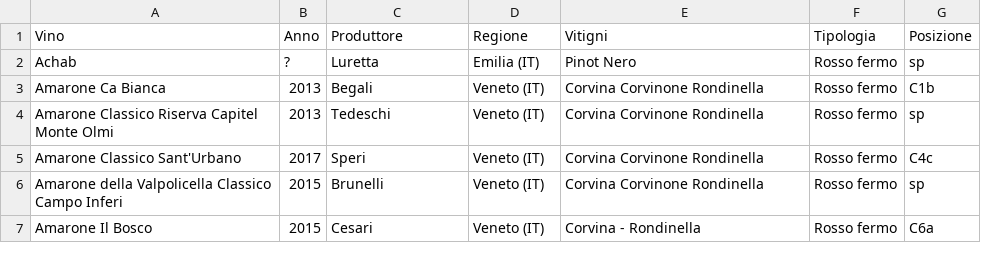
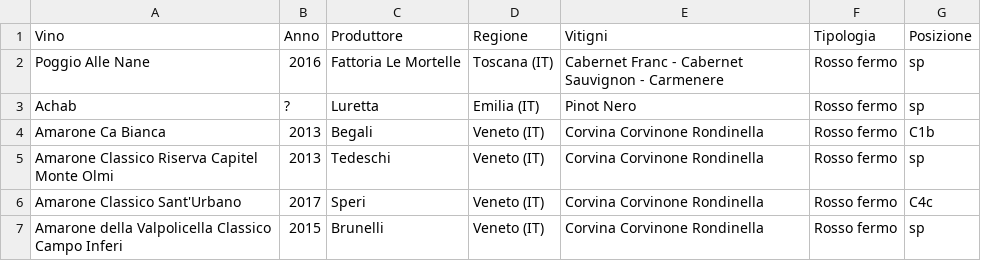
Before and after one commit to dev-crumbs/vinopedia, a CSV file: produttori/cantina-table-in.csv, drawn as a sheet; only a part is shown; the shorter side is filled out with more unchanged rows; the diff names each change by its address in the sheet, - before the commit and + after, or states it on an @@ line.

Commit message:
poggio alle nane

```diff
--- a/produttori/cantina-table-in.csv
+++ b/produttori/cantina-table-in.csv
+row 2: Poggio Alle Nane | 2016 | Fattoria Le Mortelle | Toscana (IT) | Cabernet Franc - Cabernet Sauvignon - Carmenere | Rosso fermo | sp
```
Also changed, not shown: 1 other file.
